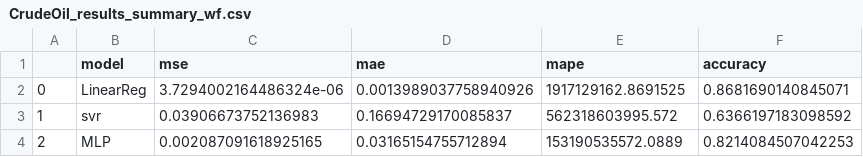
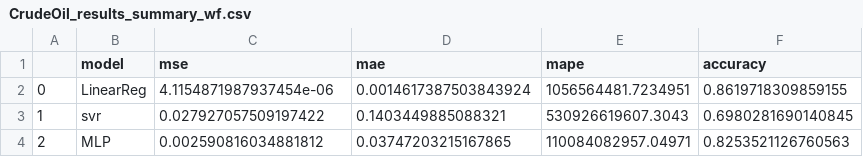
Before and after one commit to tristanmckechnie/tristan_meng_data_science, a CSV file: results/univariate_single_step_ahead/test_moving_average/CrudeOil_results_summary_wf.csv, drawn as a sheet.

```diff
--- a/results/univariate_single_step_ahead/test_moving_average/CrudeOil_results_summary_wf.csv
+++ b/results/univariate_single_step_ahead/test_moving_average/CrudeOil_results_summary_wf.csv
@@ -1,4 +1,4 @@
 ,model,mse,mae,mape,accuracy
-0,LinearReg,3.7294002164486324e-06,0.0013989037758940926,1917129162.8691525,0.8681690140845071
-1,svr,0.03906673752136983,0.16694729170085837,562318603995.572,0.6366197183098592
-2,MLP,0.002087091618925165,0.03165154755712894,153190535572.0889,0.8214084507042253
+0,LinearReg,4.1154871987937454e-06,0.0014617387503843924,1056564481.7234951,0.8619718309859155
+1,svr,0.027927057509197422,0.1403449885088321,530926619607.3043,0.6980281690140845
+2,MLP,0.002590816034881812,0.03747203215167865,110084082957.04971,0.8253521126760563
```
Also changed, not shown: results/univariate_single_step_ahead/difference/S&P500_results_summary.csv, results/univariate_single_step_ahead/minmax_2/CrudeOil_results_summary.csv, 37 other files.
